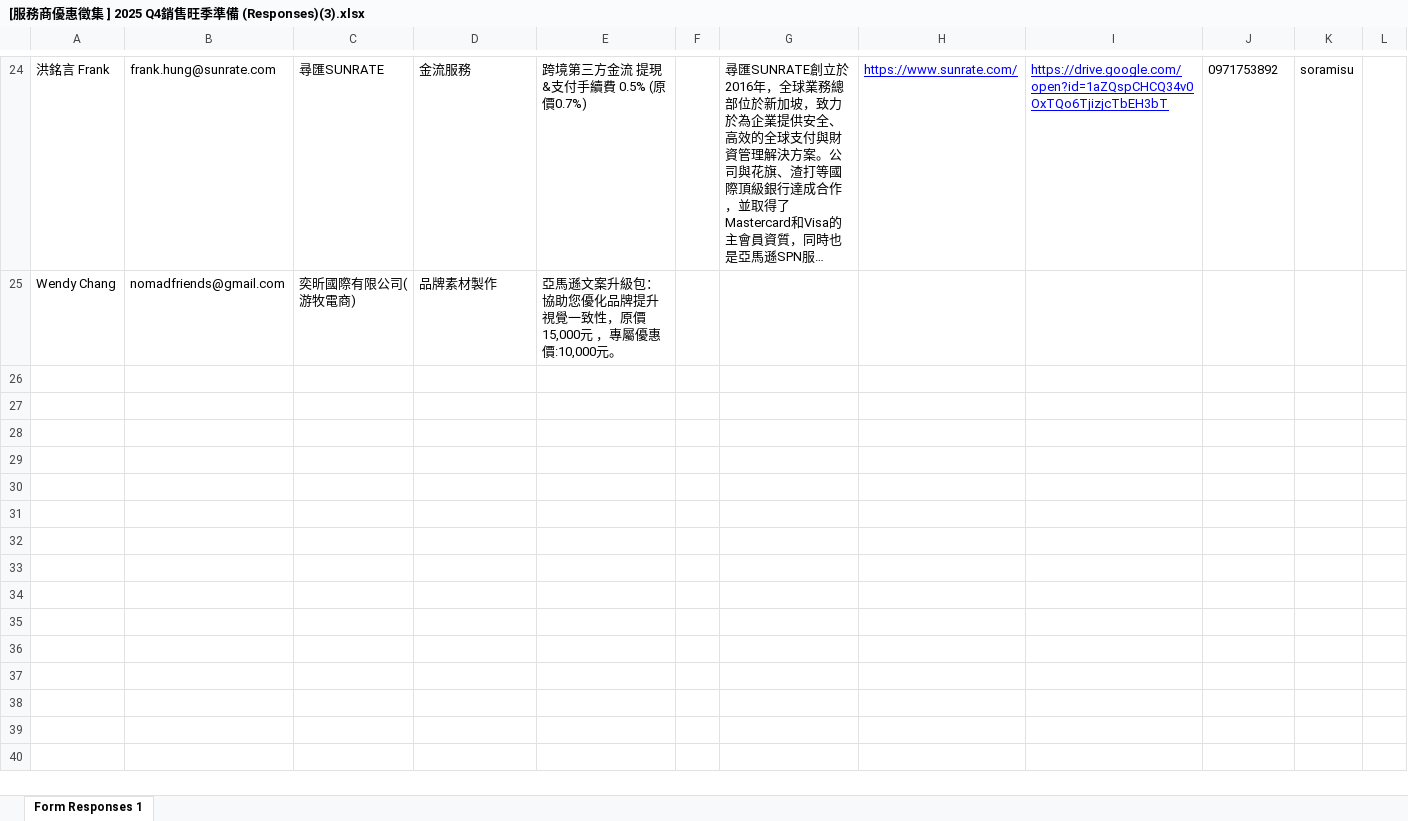
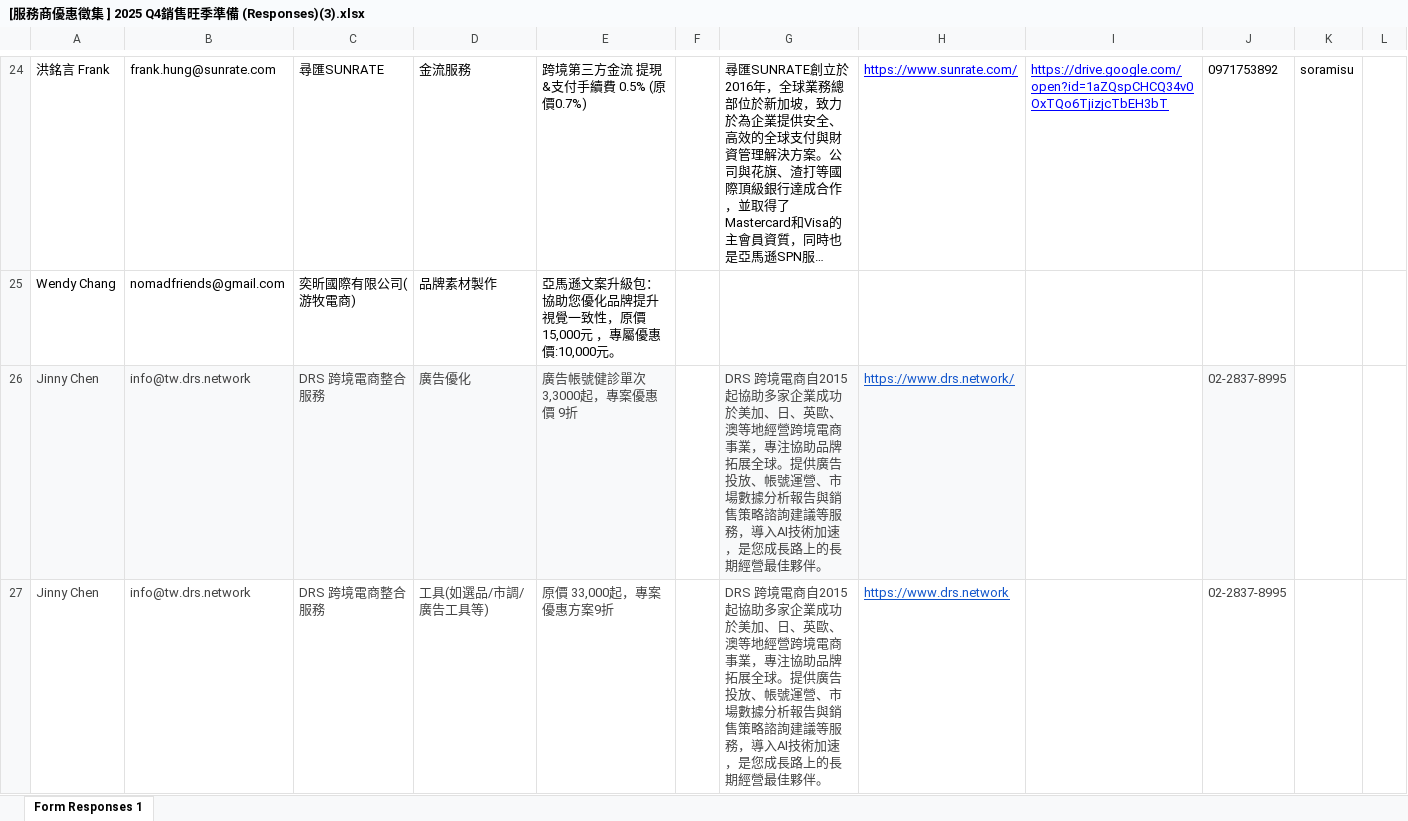
Before and after one commit to TWGSRD/2025-Q4-SSP-Benefit, an Excel workbook: [服務商優惠徵集 ] 2025 Q4銷售旺季準備 (Responses)(3).xlsx, sheet Form Responses 1, drawn as a sheet; only a part is shown, gaps mark what is left out; long unchanged cells end in …; values as stored, in another font and other column widths than the file's, no borders; table styles not drawn; the diff names each change by its address in the sheet, - before the commit and + after, or states it on an @@ line.

```diff
--- a/[服務商優惠徵集 ] 2025 Q4銷售旺季準備 (Responses)(3).xlsx (sheet Form Responses 1)
+++ b/[服務商優惠徵集 ] 2025 Q4銷售旺季準備 (Responses)(3).xlsx (sheet Form Responses 1)
+row 26: Jinny Chen | info@tw.drs.network | DRS 跨境電商整合服務 | 廣告優化 | 廣告帳號健診單次 3,3000起，專案優惠價 9折 |  | DRS 跨境電商自2015起協助多家企業成功於美加、日、英歐、澳等地經營跨境電商事業，專注協助品牌拓展全球。提供廣告投放、帳號運營、市場數據分析報告與銷售策略諮詢建議等服務，導入AI技術加速，是您成長路上的長期經營最佳夥伴。 | https://www.drs.network/ |  | 02-2837-8995
+row 27: Jinny Chen | info@tw.drs.network | DRS 跨境電商整合服務 | 工具(如選品/市調/廣告工具等) | 原價 33,000起，專案優惠方案9折 |  | DRS 跨境電商自2015起協助多家企業成功於美加、日、英歐、澳等地經營跨境電商事業，專注協助品牌拓展全球。提供廣告投放、帳號運營、市場數據分析報告與銷售策略諮詢建議等服務，導入AI技術加速，是您成長路上的長期經營最佳夥伴。 | https://www.drs.network |  | 02-2837-8995
```
Also changed, not shown: 1 other file.
